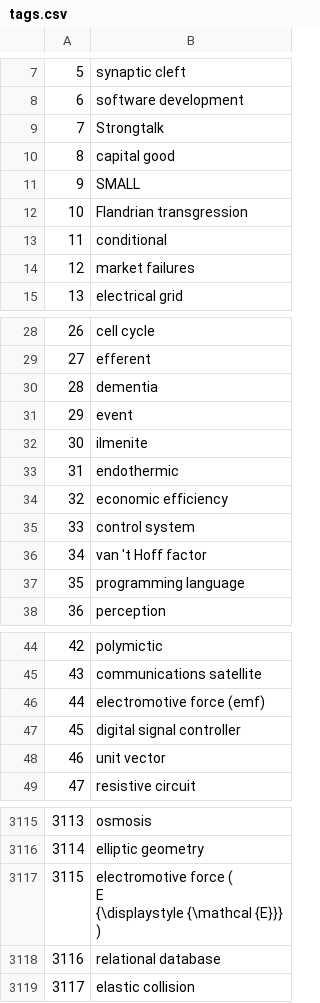
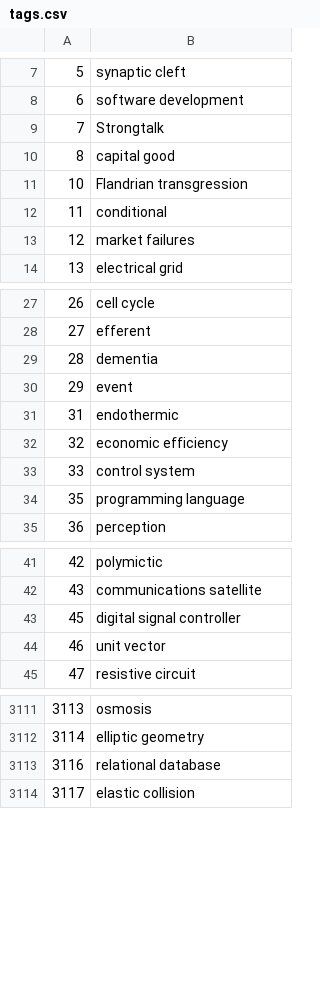
Before and after one commit to TutorSpace/TutorSpace, a CSV file: python_web_scraping/tags.csv, drawn as a sheet; only a part is shown, gaps mark what is left out; ↵ is a line break in a cell; the diff names each change by its address in the sheet, - before the commit and + after, or states it on an @@ line.

```diff
--- a/python_web_scraping/tags.csv
+++ b/python_web_scraping/tags.csv
-row 11: 9 | SMALL
-row 32: 30 | ilmenite
-row 36: 34 | van 't Hoff factor
-row 46: 44 | electromotive force (emf)
-row 3117: 3115 | electromotive force ( ↵ E ↵ {\displaystyle {\mathcal {E}}} ↵ )
```
Also changed, not shown: 1 other file.
